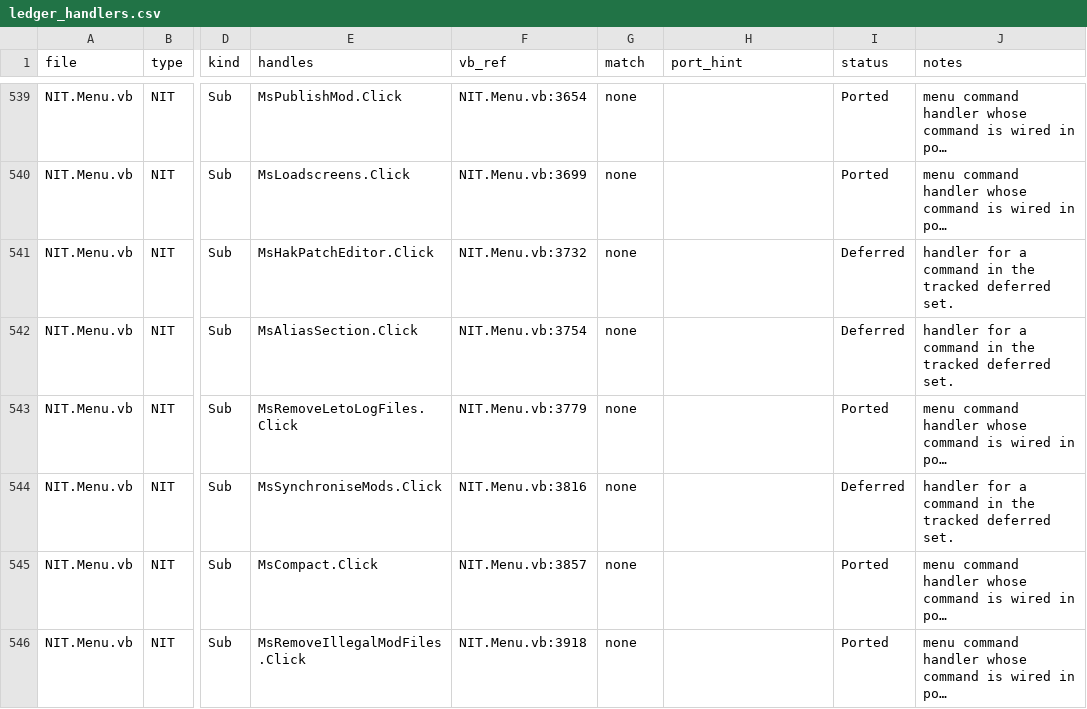
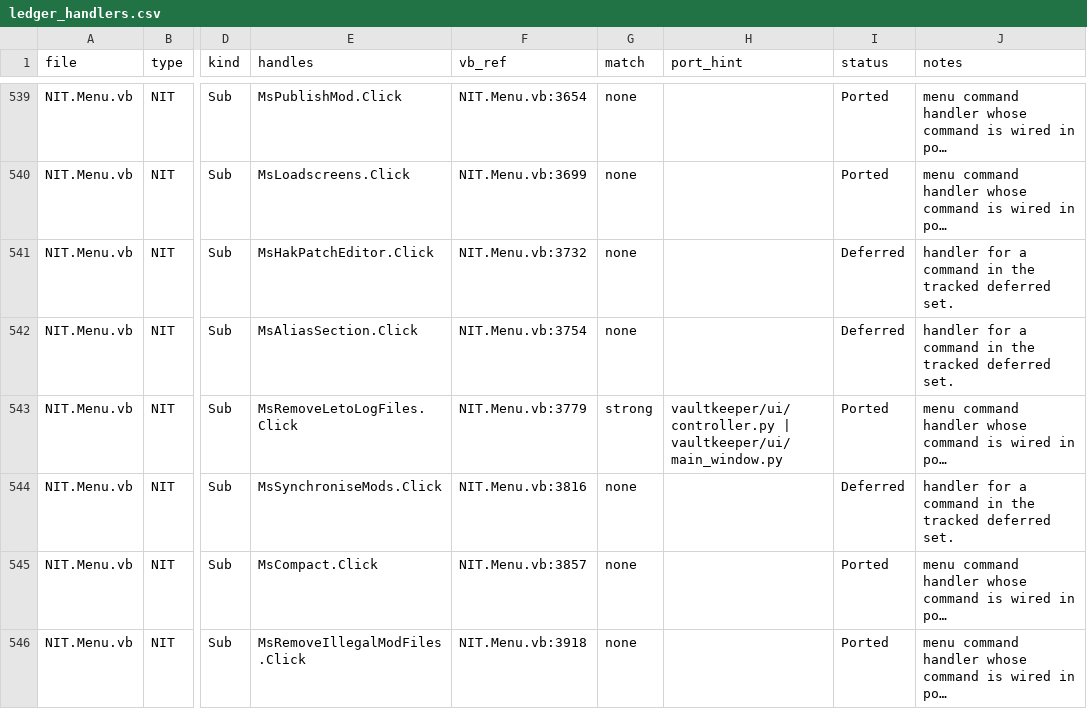
Before and after one commit to yabisiktir/vaultkeeper, a CSV file: docs/parity_audit/ledger_handlers.csv, drawn as a sheet; only a part is shown, gaps mark what is left out; long unchanged cells end in …; the diff names each change by its address in the sheet, - before the commit and + after, or states it on an @@ line.

```diff
--- a/docs/parity_audit/ledger_handlers.csv
+++ b/docs/parity_audit/ledger_handlers.csv
-G543 (match): none
+G543 (match): strong
-H543 (port_hint): (empty)
+H543 (port_hint): vaultkeeper/ui/controller.py | vaultkeeper/ui/main_window.py
```
Also changed, not shown: docs/parity_audit/ledger_controls.csv, docs/parity_audit/ledger_members.csv, 11 other files.
